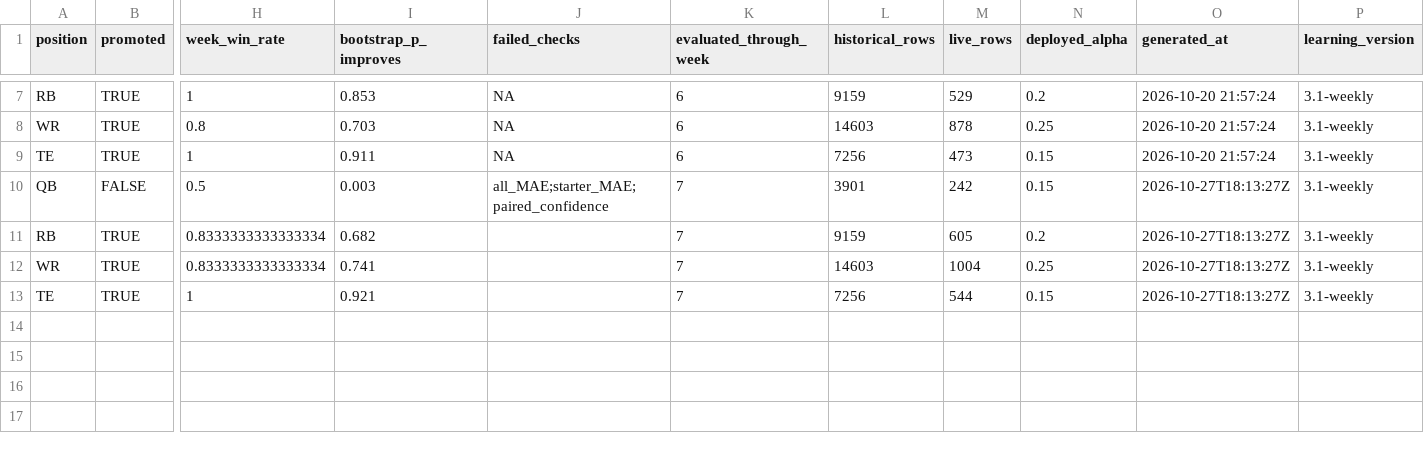
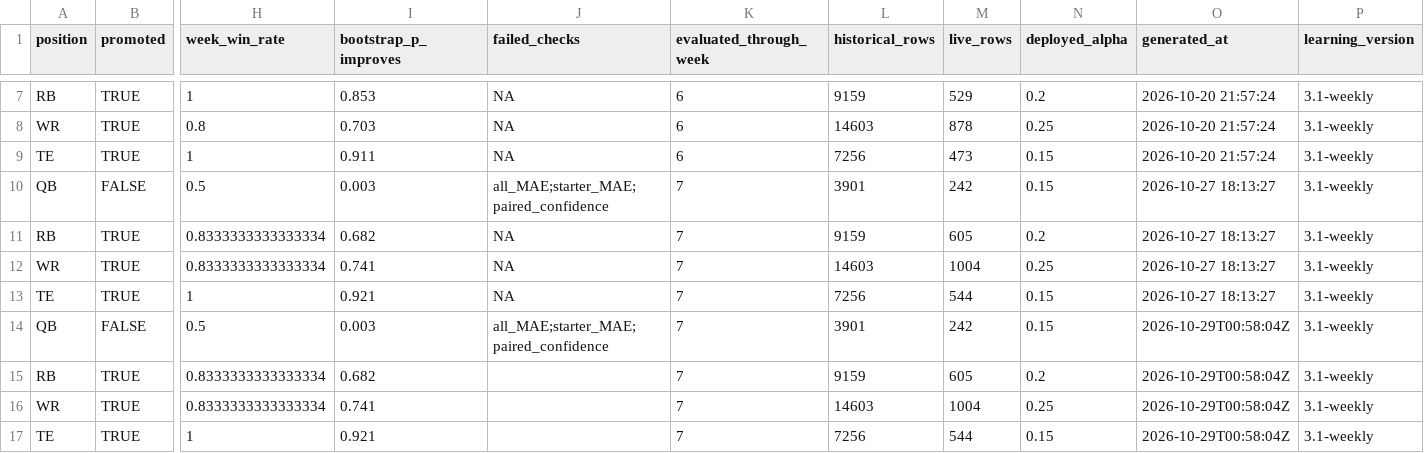
Before and after one commit to dpwrz/powers-newlon, a CSV file: output/weekly_3_1_live_evaluation_history.csv, drawn as a sheet; only a part is shown, gaps mark what is left out; addresses are those after the commit; rows hold the shown columns only; the diff names each change by its address in the sheet, - before the commit and + after, or states it on an @@ line.

```diff
--- a/output/weekly_3_1_live_evaluation_history.csv
+++ b/output/weekly_3_1_live_evaluation_history.csv
+row 10: QB | FALSE | 0.5 | 0.003 | all_MAE;starter_MAE;paired_confidence | 7 | 3901 | 242 | 0.15 | 2026-10-27 18:13:27 | 3.1-weekly
+row 11: RB | TRUE | 0.8333333333333334 | 0.682 | NA | 7 | 9159 | 605 | 0.2 | 2026-10-27 18:13:27 | 3.1-weekly
+row 12: WR | TRUE | 0.8333333333333334 | 0.741 | NA | 7 | 14603 | 1004 | 0.25 | 2026-10-27 18:13:27 | 3.1-weekly
+row 13: TE | TRUE | 1 | 0.921 | NA | 7 | 7256 | 544 | 0.15 | 2026-10-27 18:13:27 | 3.1-weekly
-O14:O17 (generated_at): 2026-10-27T18:13:27Z
+O14:O17 (generated_at): 2026-10-29T00:58:04Z
```
Also changed, not shown: output/rest_of_season_2026.csv, output/weekly_3_1_live_manifest.csv, 26 other files.
